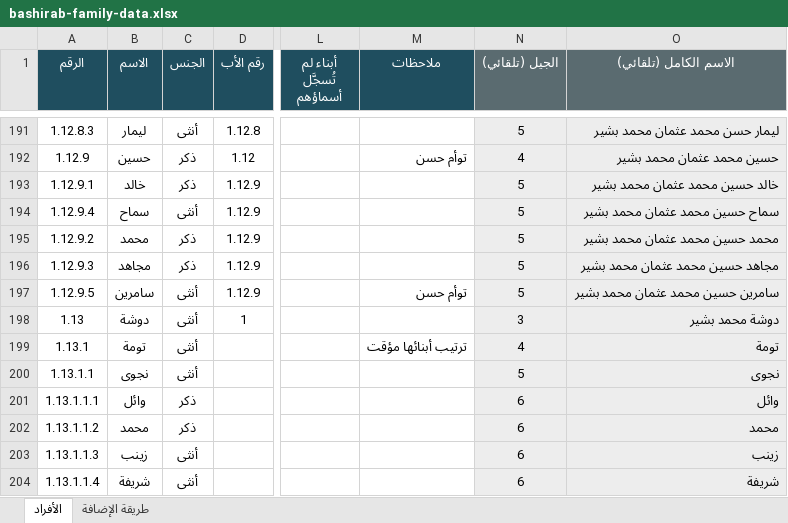
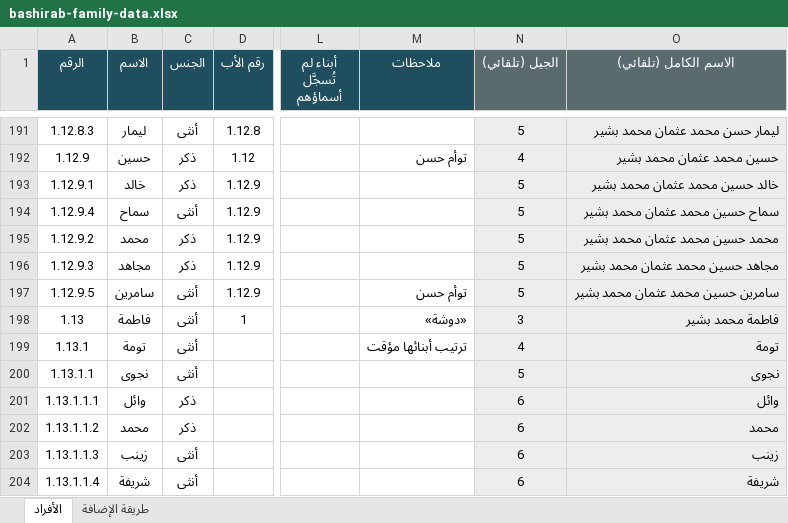
Before and after one commit to abdulhadibasheer11-debug/bashirab-family, an Excel workbook: bashirab-family-data.xlsx, sheet الأفراد, drawn as a sheet; only a part is shown, gaps mark what is left out; values as stored, in another font and other column widths than the file's, no borders; the diff names each change by its address in the sheet, - before the commit and + after, or states it on an @@ line.

```diff
--- a/bashirab-family-data.xlsx (sheet الأفراد)
+++ b/bashirab-family-data.xlsx (sheet الأفراد)
-B198 (الاسم): دوشة
+B198 (الاسم): فاطمة
-M198 (ملاحظات): (empty)
+M198 (ملاحظات): «دوشة»
-O198 (الاسم الكامل (تلقائي)): دوشة محمد بشير
+O198 (الاسم الكامل (تلقائي)): فاطمة محمد بشير
```
Also changed, not shown: source/بيانات عائلة البشيراب.xlsx, 9 other files.
